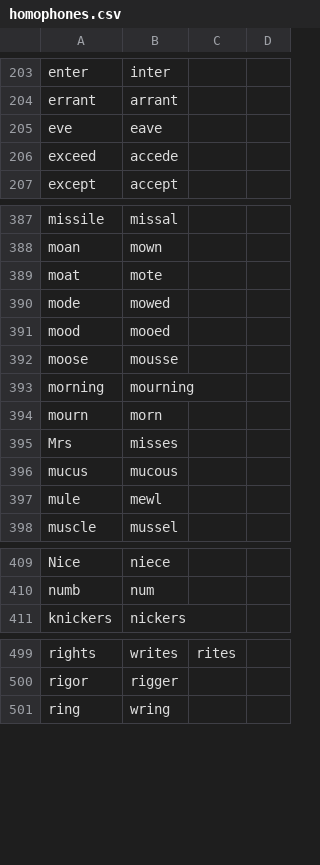
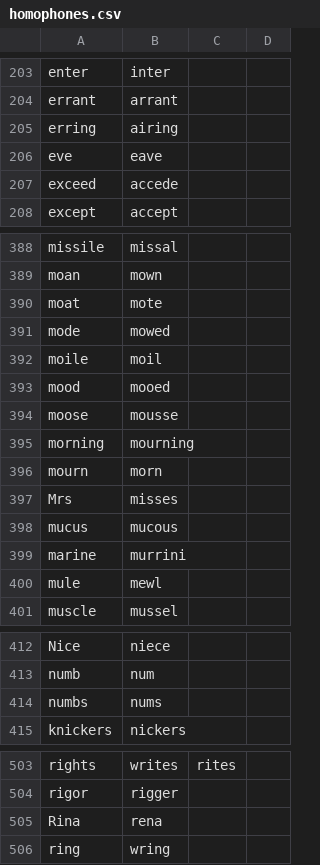
Before and after one commit to NonsenseRemedy/community, a CSV file: core/homophones/homophones.csv, drawn as a sheet; only a part is shown, gaps mark what is left out; the diff covers the shown part only; the diff names each change by its address in the sheet, - before the commit and + after, or states it on an @@ line.

Commit message:
Adding vocabulary and homophones,  mostly for glassblowing

```diff
--- a/core/homophones/homophones.csv
+++ b/core/homophones/homophones.csv
+row 205: erring | airing
+row 392: moile | moil
+row 399: marine | murrini
+row 414: numbs | nums
+row 505: Rina | rena
```
Also changed, not shown: 1 added row elsewhere in this file, 1 other file.
